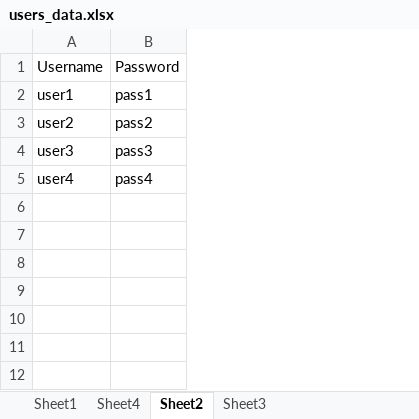
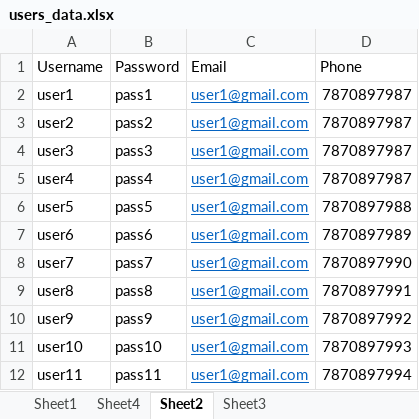
Before and after one commit to sqatools/GTM_PS_BATCH14, an Excel workbook: Deepesh/PythonProgramming/Python_FileHandling/users_data.xlsx, sheet Sheet2, drawn as a sheet; values as stored, in another font and other column widths than the file's, no borders; the diff names each change by its address in the sheet, - before the commit and + after, or states it on an @@ line.

Commit message:
added excel read options

```diff
--- a/Deepesh/PythonProgramming/Python_FileHandling/users_data.xlsx (sheet Sheet2)
+++ b/Deepesh/PythonProgramming/Python_FileHandling/users_data.xlsx (sheet Sheet2)
+column C (Email), rows 2-5: all user1@gmail.com
+column D (Phone), rows 2-5: all 7870897987
+row 6: user5 | pass5 | user1@gmail.com | 7870897988
+row 7: user6 | pass6 | user1@gmail.com | 7870897989
+row 8: user7 | pass7 | user1@gmail.com | 7870897990
+row 9: user8 | pass8 | user1@gmail.com | 7870897991
+row 10: user9 | pass9 | user1@gmail.com | 7870897992
+row 11: user10 | pass10 | user1@gmail.com | 7870897993
+row 12: user11 | pass11 | user1@gmail.com | 7870897994
```
Also changed, not shown: 1 other file.
